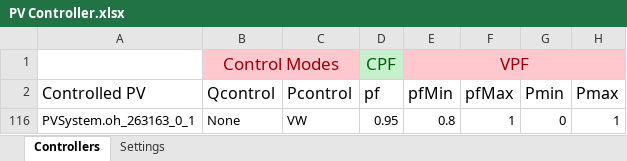
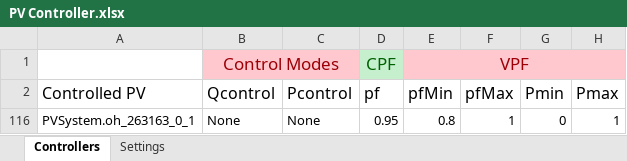
Before and after one commit to NREL/PyDSS, an Excel workbook: ProjectFiles/HECO/PyDSS Settings/HP-Legacy/pyControllerList/PV Controller.xlsx, sheet Controllers, drawn as a sheet; only a part is shown; values as stored, in another font and other column widths than the file's, no borders; conditional formats and table styles not drawn; the diff names each change by its address in the sheet, - before the commit and + after, or states it on an @@ line.

```diff
--- a/ProjectFiles/HECO/PyDSS Settings/HP-Legacy/pyControllerList/PV Controller.xlsx (sheet Controllers)
+++ b/ProjectFiles/HECO/PyDSS Settings/HP-Legacy/pyControllerList/PV Controller.xlsx (sheet Controllers)
-C116 (Pcontrol): VW
+C116 (Pcontrol): None
```
Also changed, not shown: ProjectFiles/HECO/PyDSS Settings/HP-Legacy/ExportLists/ExportMode-byClass.xlsx, ProjectFiles/HECO/PyDSS Settings/HP-VV/ExportLists/ExportMode-byClass.xlsx, 18 other files.
